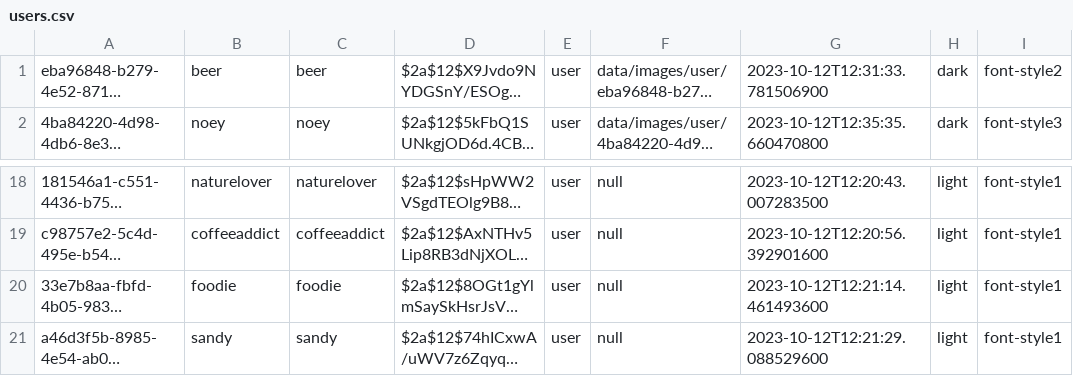
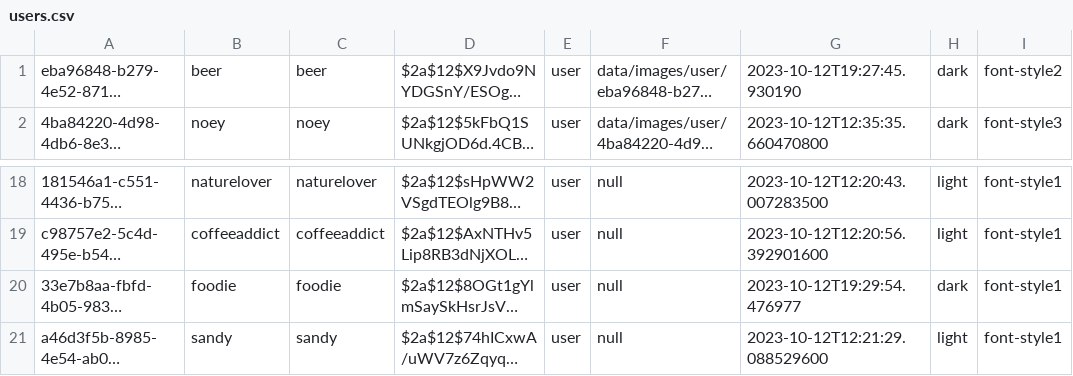
Before and after one commit to Teerut26/Java-Project, a CSV file: data/csv/users.csv, drawn as a sheet; only a part is shown, gaps mark what is left out; long unchanged cells end in …; the diff names each change by its address in the sheet, - before the commit and + after, or states it on an @@ line.

```diff
--- a/data/csv/users.csv
+++ b/data/csv/users.csv
-G1: 2023-10-12T12:31:33.781506900
+G1: 2023-10-12T19:27:45.930190
-G20: 2023-10-12T12:21:14.461493600
+G20: 2023-10-12T19:29:54.476977
-H20: light
+H20: dark
```
Also changed, not shown: data/csv/events.csv, data/csv/mtm/_userToTeam.csv, 15 other files.
